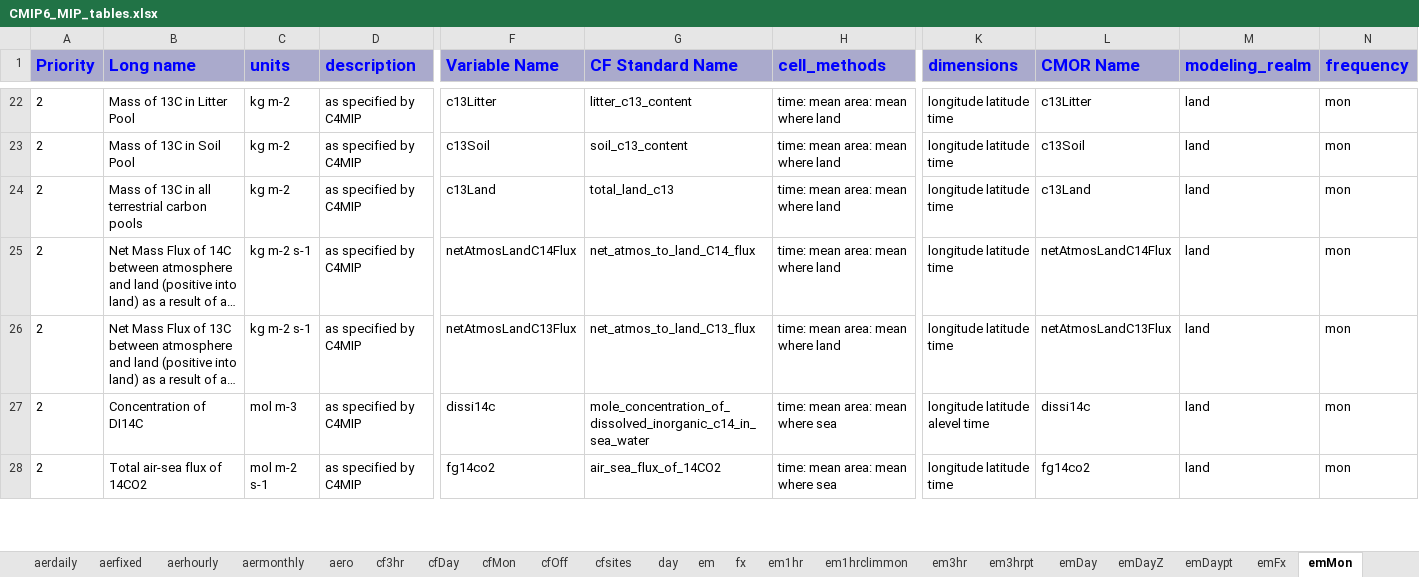
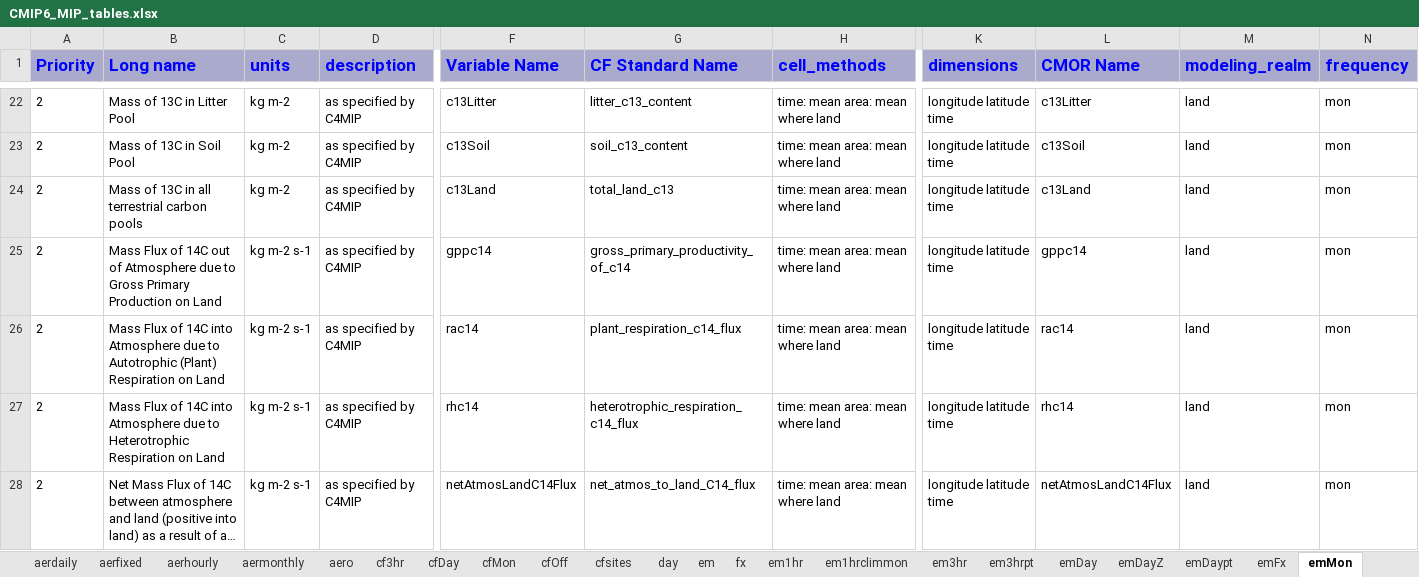
Before and after one commit to zklaus-cmip6/CMIP6dreq, an Excel workbook: dreqPy/docs/CMIP6_MIP_tables.xlsx, sheet emMon, drawn as a sheet; only a part is shown, gaps mark what is left out; the shorter side is filled out with more unchanged rows; long unchanged cells end in …; values as stored, in another font and other column widths than the file's, no borders; rows hold the shown columns only; the diff covers the shown part only; the diff names each change by its address in the sheet, - before the commit and + after, or states it on an @@ line.

```diff
--- a/dreqPy/docs/CMIP6_MIP_tables.xlsx (sheet emMon)
+++ b/dreqPy/docs/CMIP6_MIP_tables.xlsx (sheet emMon)
+row 25: 2 | Mass Flux of 14C out of Atmosphere due to Gross Primary Production on Land | kg m-2 s-1 | as specified by C4MIP | gppc14 | gross_primary_productivity_of_c14 | time: mean area: mean where land | longitude latitude time | gppc14 | land | mon
+row 26: 2 | Mass Flux of 14C into Atmosphere due to Autotrophic (Plant) Respiration on Land | kg m-2 s-1 | as specified by C4MIP | rac14 | plant_respiration_c14_flux | time: mean area: mean where land | longitude latitude time | rac14 | land | mon
+row 27: 2 | Mass Flux of 14C into Atmosphere due to Heterotrophic Respiration on Land | kg m-2 s-1 | as specified by C4MIP | rhc14 | heterotrophic_respiration_c14_flux | time: mean area: mean where land | longitude latitude time | rhc14 | land | mon
```
Also changed, not shown: 10 added rows elsewhere in this sheet, sheet Omon, sheet SImon, sheet Amon, sheet emDay, sheet aerannual, sheet em3hrpt, 10 more sheets, other sheet tabs, 7 other files.
